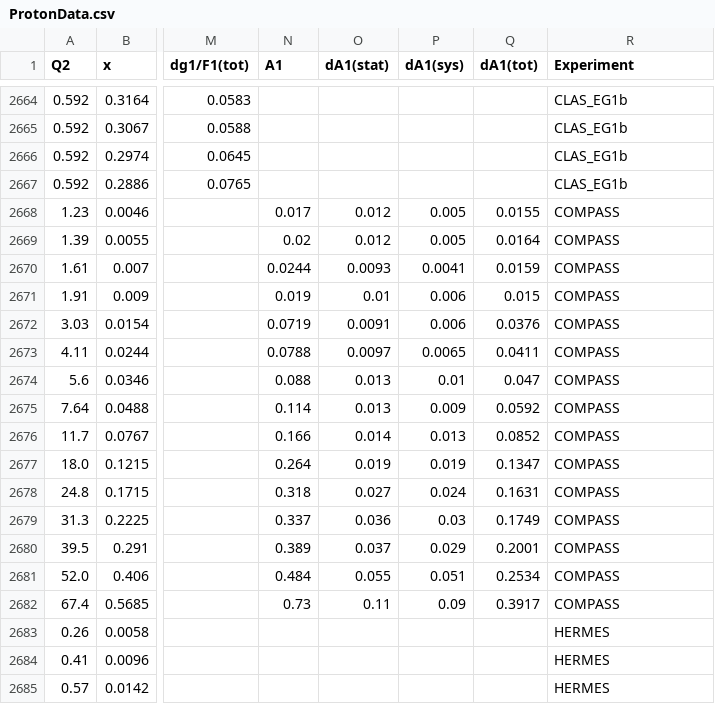
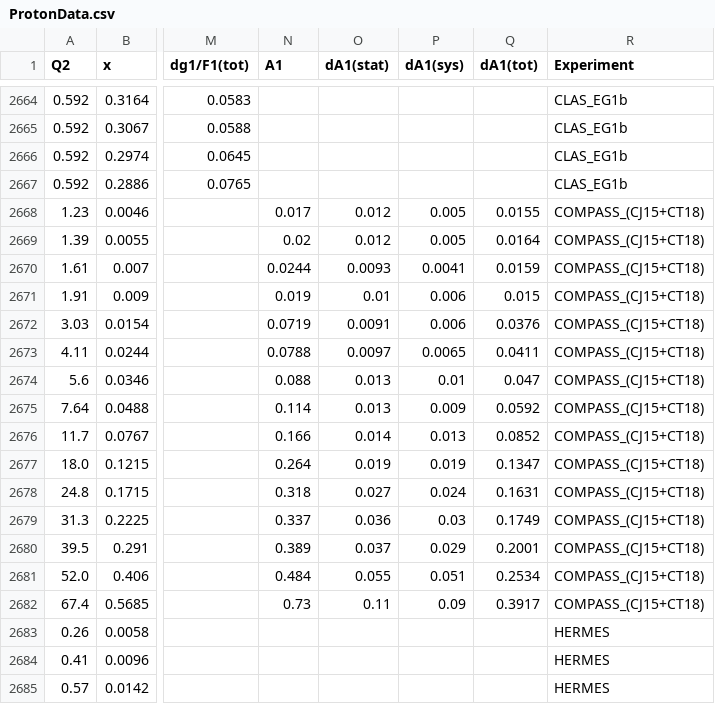
Before and after one commit to qnz3gx/sim.github.io, a CSV file: ProtonData.csv, drawn as a sheet; only a part is shown, gaps mark what is left out; the diff covers the shown part only; the diff names each change by its address in the sheet, - before the commit and + after, or states it on an @@ line.

Commit message:
No more unpublished data

```diff
--- a/ProtonData.csv
+++ b/ProtonData.csv
-R2668:R2682 (Experiment): COMPASS
+R2668:R2682 (Experiment): COMPASS_(CJ15+CT18)
```
Also changed, not shown: 15 edited cells elsewhere in this file, DeuteronData.csv, NeutronData.csv, 24 other files.
